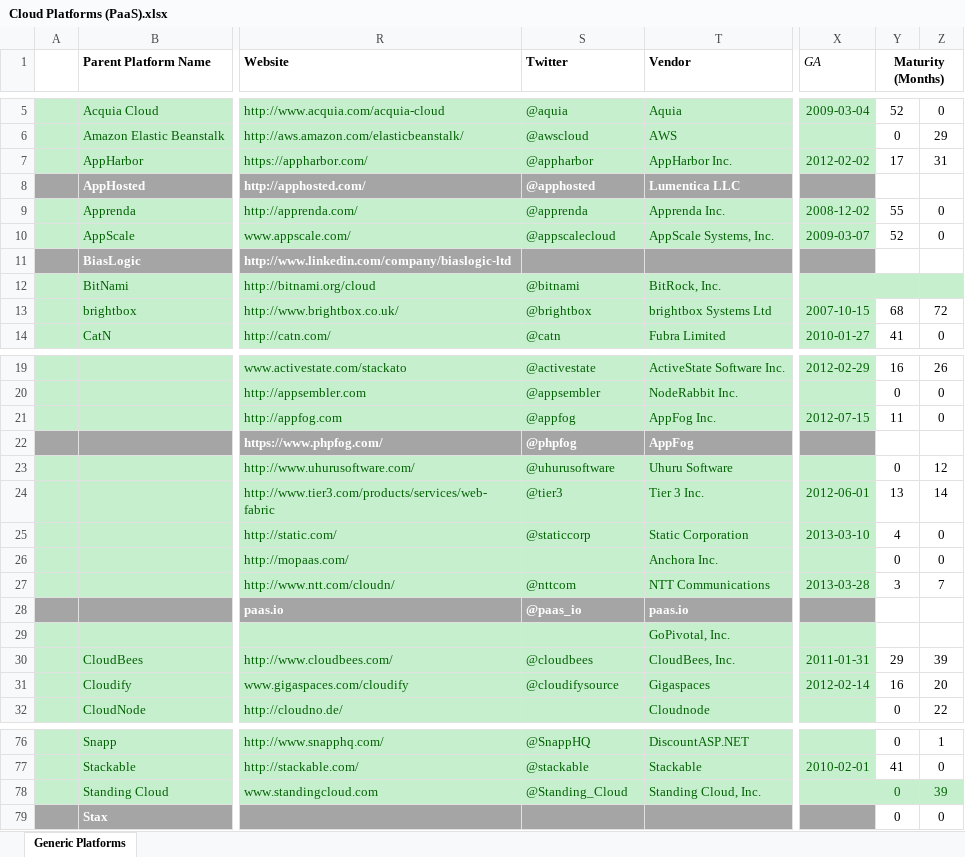
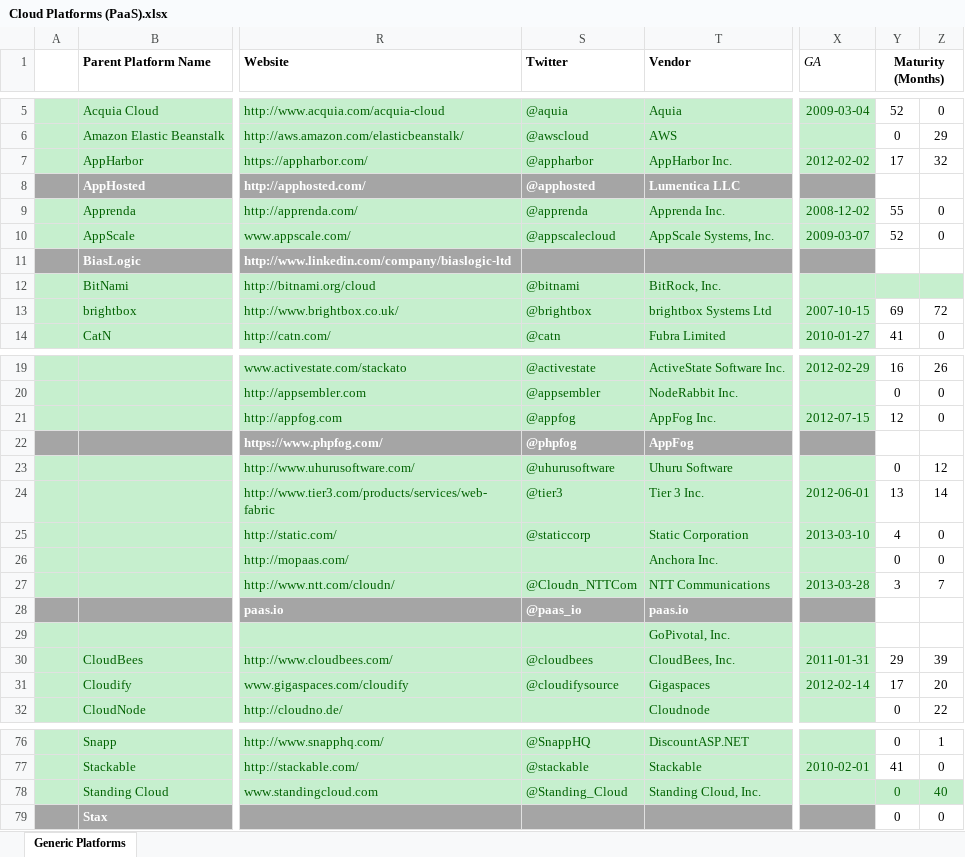
Before and after one commit to stefan-kolb/paas-profiles, an Excel workbook: Cloud Platforms (PaaS).xlsx, sheet Generic Platforms, drawn as a sheet; only a part is shown, gaps mark what is left out; values as stored, in another font and other column widths than the file's, no borders; charts and pictures not drawn; the diff covers the shown part only; the diff names each change by its address in the sheet, - before the commit and + after, or states it on an @@ line.

```diff
--- a/Cloud Platforms (PaaS).xlsx (sheet Generic Platforms)
+++ b/Cloud Platforms (PaaS).xlsx (sheet Generic Platforms)
-Z7: 31
+Z7: 32
-Y13 (Maturity (Months)): 68
+Y13 (Maturity (Months)): 69
-Y21 (Maturity (Months)): 11
+Y21 (Maturity (Months)): 12
-S27 (Twitter): @nttcom
+S27 (Twitter): @Cloudn_NTTCom
-Y31 (Maturity (Months)): 16
+Y31 (Maturity (Months)): 17
-Z78: 39
+Z78: 40
```
Also changed, not shown: 1 edited cell elsewhere in this sheet, 3 other files.
